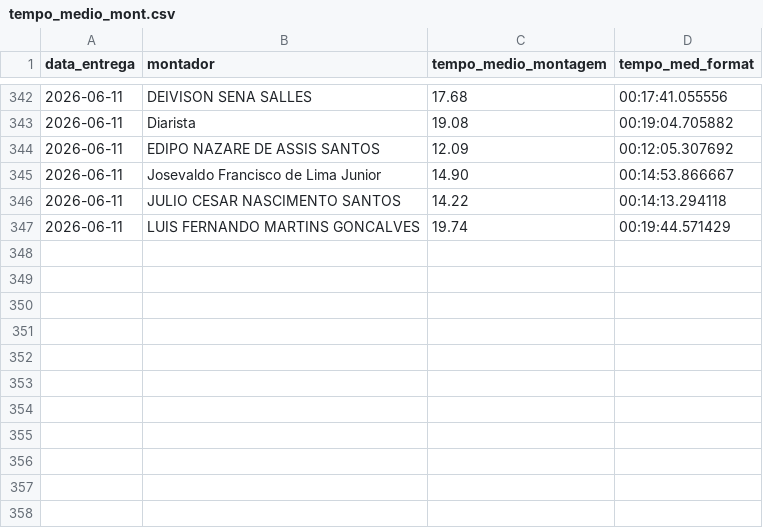
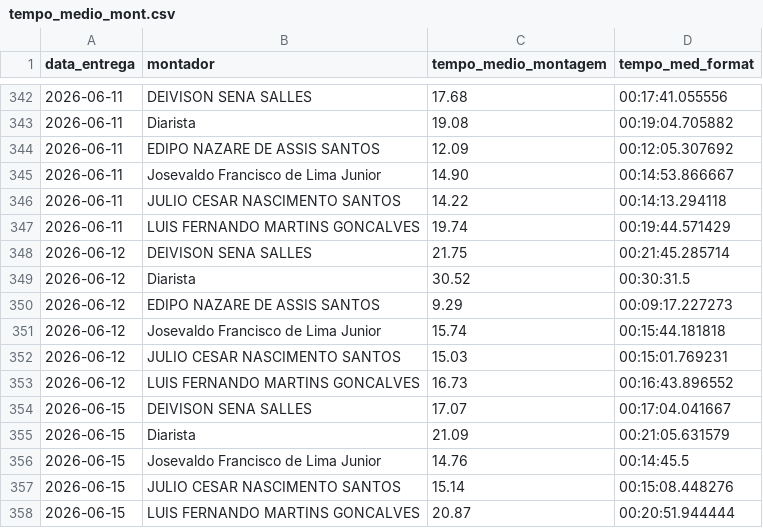
Before and after one commit to diogojfr/report-picking-process, a CSV file: data/tempo_medio_mont.csv, drawn as a sheet; only a part is shown, gaps mark what is left out.

```diff
--- a/data/tempo_medio_mont.csv
+++ b/data/tempo_medio_mont.csv
@@ -347 +347,12 @@
 2026-06-11,LUIS FERNANDO MARTINS GONCALVES,19.74,"00:19:44.571429"
+2026-06-12,DEIVISON SENA SALLES,21.75,"00:21:45.285714"
+2026-06-12,Diarista,30.52,"00:30:31.5"
+2026-06-12,EDIPO NAZARE DE ASSIS SANTOS,9.29,"00:09:17.227273"
+2026-06-12,Josevaldo Francisco de Lima Junior,15.74,"00:15:44.181818"
+2026-06-12,JULIO CESAR NASCIMENTO SANTOS,15.03,"00:15:01.769231"
+2026-06-12,LUIS FERNANDO MARTINS GONCALVES,16.73,"00:16:43.896552"
+2026-06-15,DEIVISON SENA SALLES,17.07,"00:17:04.041667"
+2026-06-15,Diarista,21.09,"00:21:05.631579"
+2026-06-15,Josevaldo Francisco de Lima Junior,14.76,"00:14:45.5"
+2026-06-15,JULIO CESAR NASCIMENTO SANTOS,15.14,"00:15:08.448276"
+2026-06-15,LUIS FERNANDO MARTINS GONCALVES,20.87,"00:20:51.944444"
```
Also changed, not shown: data/caixa_hora.csv, data/tab_duracao_operacao.csv, 9 other files.
